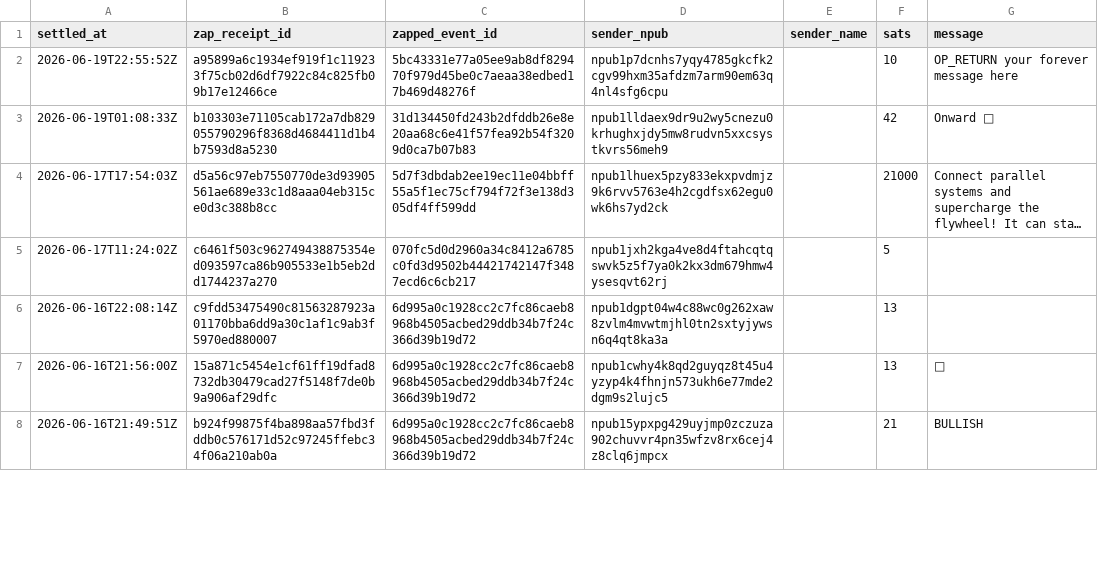
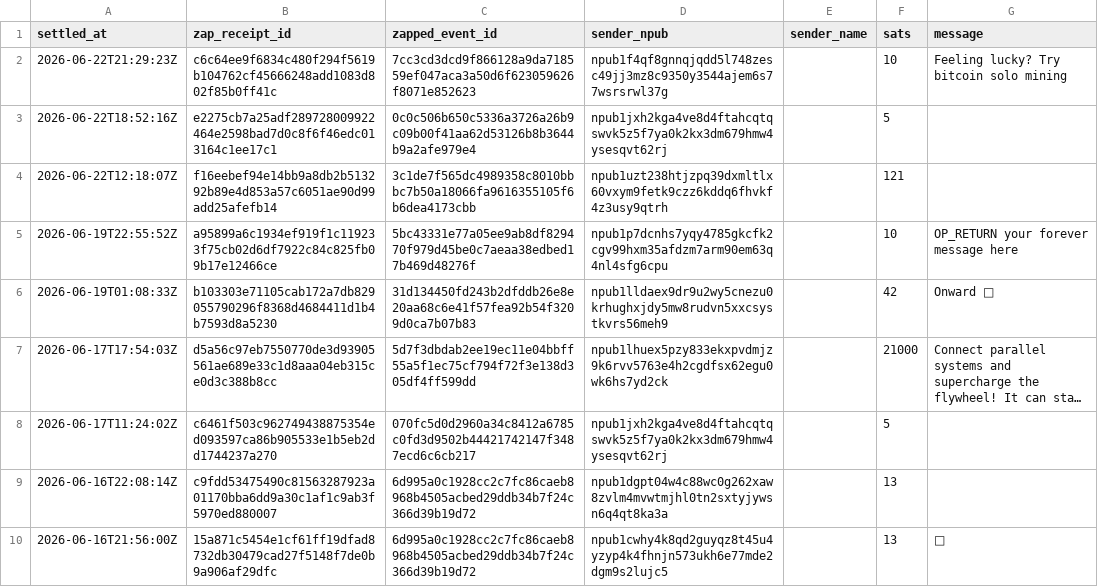
Before and after one commit to ReedBTC/localbitcoiners, a CSV file: data/zaps.csv, drawn as a sheet; only a part is shown; the shorter side is filled out with more unchanged rows; long unchanged cells end in ….

```diff
--- a/data/zaps.csv
+++ b/data/zaps.csv
@@ -1,2 +1,5 @@
 settled_at,zap_receipt_id,zapped_event_id,sender_npub,sender_name,sats,message
+2026-06-22T21:29:23Z,c6c64ee9f6834c480f294f5619b104762cf45666248add1083d802f85b0ff41c,7cc3cd3dcd9f866128a9da718559ef047aca3a50d6f623059626f8071e852623,npub1f4qf8gnnqjqdd5l748zesc49jj3mz8c9350y3544ajem6s77wsrsrwl37g,,10,Feeling lucky? Try bitcoin solo mining
+2026-06-22T18:52:16Z,e2275cb7a25adf289728009922464e2598bad7d0c8f6f46edc013164c1ee17c1,0c0c506b650c5336a3726a26b9c09b00f41aa62d53126b8b3644b9a2afe979e4,npub1jxh2kga4ve8d4ftahcqtqswvk5z5f7ya0k2kx3dm679hmw4ysesqvt62rj,,5,
+2026-06-22T12:18:07Z,f16eebef94e14bb9a8db2b513292b89e4d853a57c6051ae90d99add25afefb14,3c1de7f565dc4989358c8010bbbc7b50a18066fa9616355105f6b6dea4173cbb,npub1uzt238htjzpq39dxmltlx60vxym9fetk9czz6kddq6fhvkf4z3usy9qtrh,,121,
 2026-06-19T22:55:52Z,a95899a6c1934ef919f1c119233f75cb02d6df7922c84c825fb09b17e12466ce,5bc43331e77a05ee9ab8df829470f979d45be0c7aeaa38edbed17b469d48276f,npub1p7dcnhs7yqy4785gkcfk2cgv99hxm35afdzm7arm90em63q4nl4sfg6cpu,,10,OP_RETURN your forever message here
```
Also changed, not shown: data/fountain-api.csv, data/sats.csv, 3 other files.
